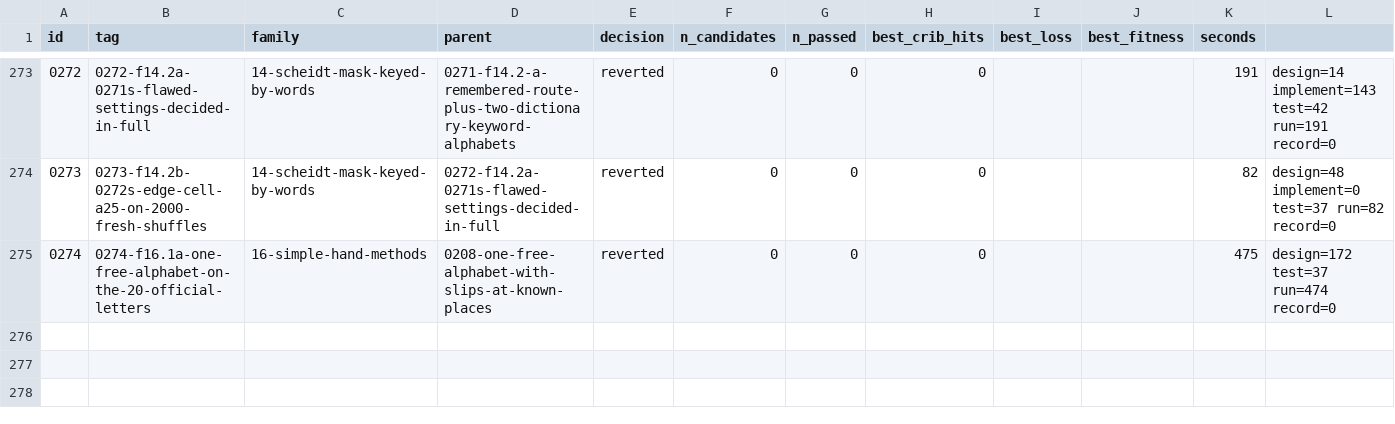
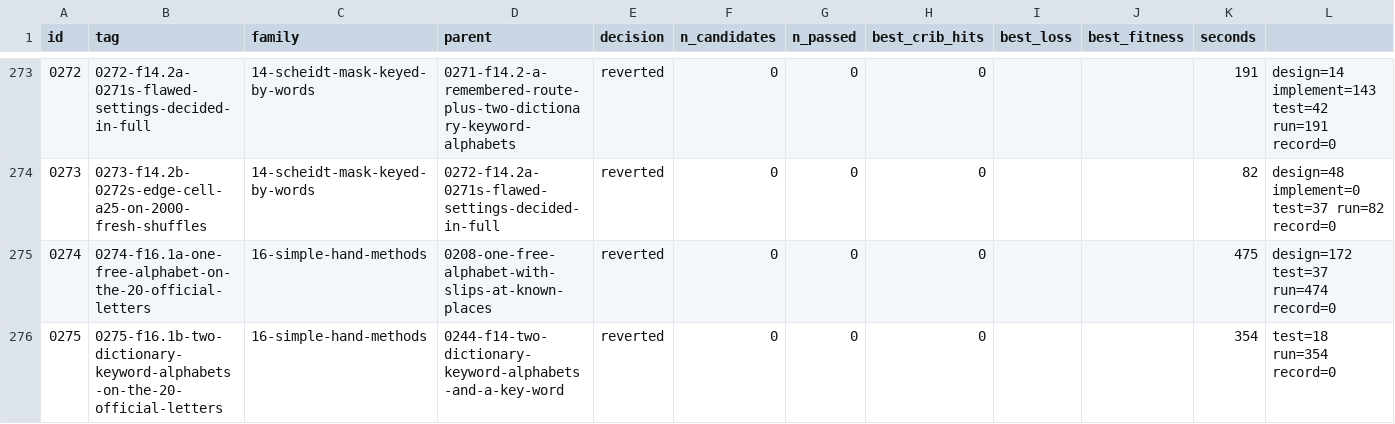
Before and after one commit to akaalias/k4, a TSV file: results.tsv, drawn as a sheet; only a part is shown, gaps mark what is left out; the diff names each change by its address in the sheet, - before the commit and + after, or states it on an @@ line.

Commit message:
exp 0275-f16.1b-two-dictionary-keyword-alphabets-on-the-20-official-letters: reverted (0/0 passed gates, best cribs 0/24)
F16.1b: two keyword alphabets from the whole dictionary, one on each side of the table, a repeating key (free, then a key word), on the 20 official known letters (EAST set aside): every pair of 208,064 alphabets through 0244's exact index, key lengths 1-26, both forms; K4 against 50 shuffles, 12 plants
Family: 16-simple-hand-methods
Parent: 0244-f14-two-dictionary-keyword-alphabets-and-a-key-word
Changed: F16.1 (issue #123), second part: 0244's search on the 20 letters Sanborn published himself (26-34, 64-74). The alphabets, the pair index and the key-word matcher are imported from 0244's attack.py unchanged. New: the fitting pairs are first screened for a key word by a vectorised hash of the forced key (every rotation of every dictionary and puzzle word, numbered on the standard, KRYPTOS, plain or cipher alphabet, any shift), and every hit is confirmed by 0244's own match_key_word; key words checked to length 23 (0244: 24), lengths 24-26 counted only, because without EAST length 24 has about 3 x 10^9 fitting pairs on K4.

```diff
--- a/results.tsv
+++ b/results.tsv
+row 276: 0275 | 0275-f16.1b-two-dictionary-keyword-alphabets-on-the-20-official-letters | 16-simple-hand-methods | 0244-f14-two-dictionary-keyword-alphabets-and-a-key-word | reverted | 0 | 0 | 0 |  |  | 354 | test=18 run=354 record=0
```
Also changed, not shown: 5 other files.
